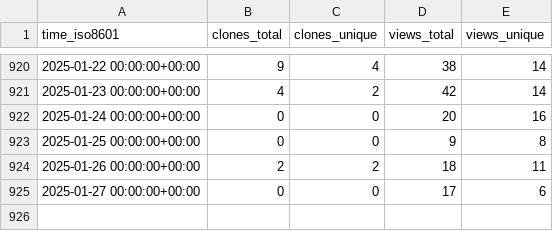
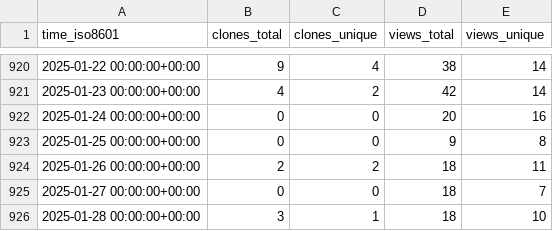
Before and after one commit to instill-ai/instill-core-stats, a CSV file: instill-ai/instill-core/ghrs-data/views_clones_aggregate.csv, drawn as a sheet; only a part is shown, gaps mark what is left out.

```diff
--- a/instill-ai/instill-core/ghrs-data/views_clones_aggregate.csv
+++ b/instill-ai/instill-core/ghrs-data/views_clones_aggregate.csv
@@ -924,2 +924,3 @@ time_iso8601,clones_total,clones_unique,views_total,views_unique
 2025-01-26 00:00:00+00:00,2,2,18,11
-2025-01-27 00:00:00+00:00,0,0,17,6
+2025-01-27 00:00:00+00:00,0,0,18,7
+2025-01-28 00:00:00+00:00,3,1,18,10
```
Also changed, not shown: 1 other file.
